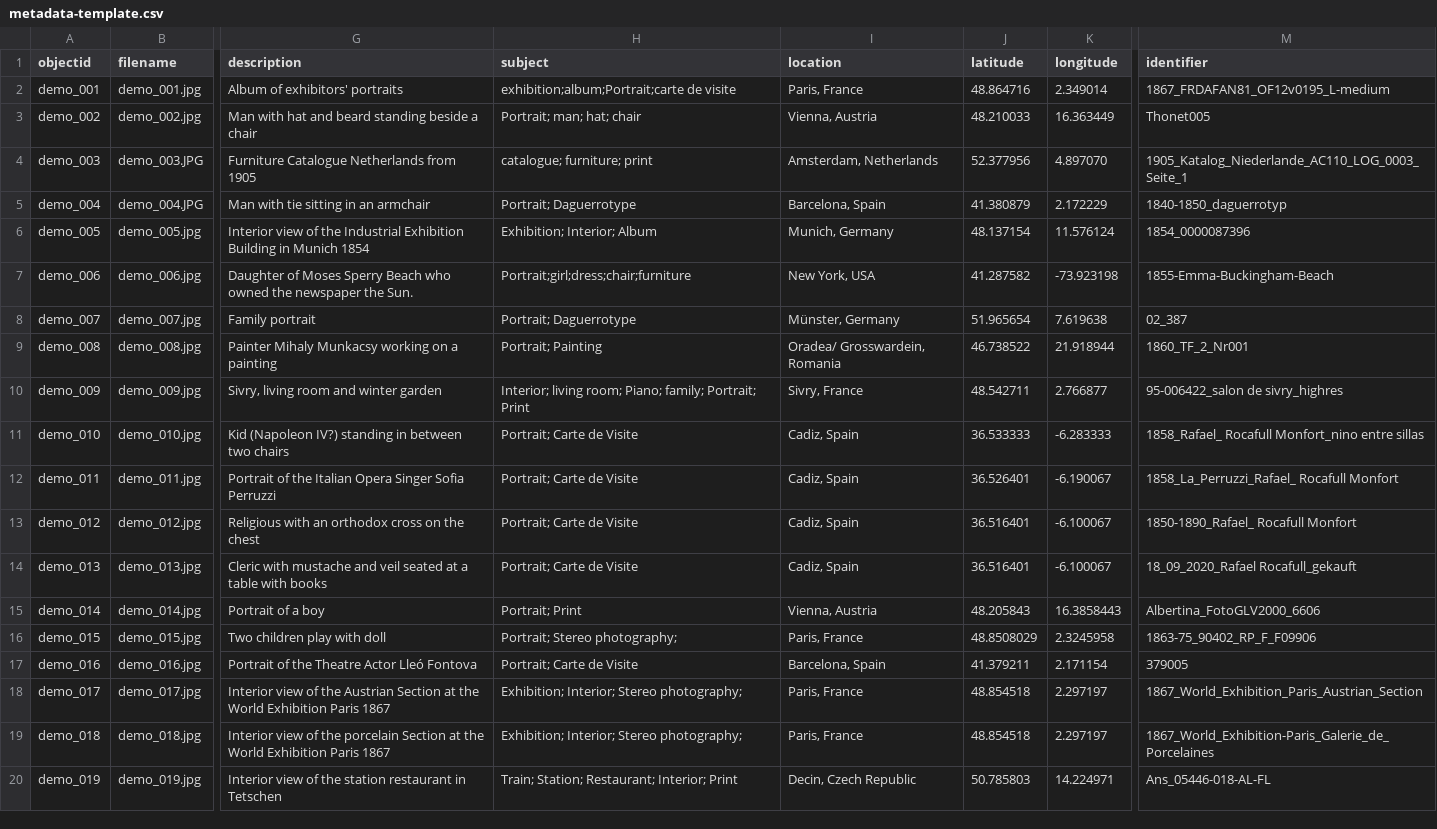
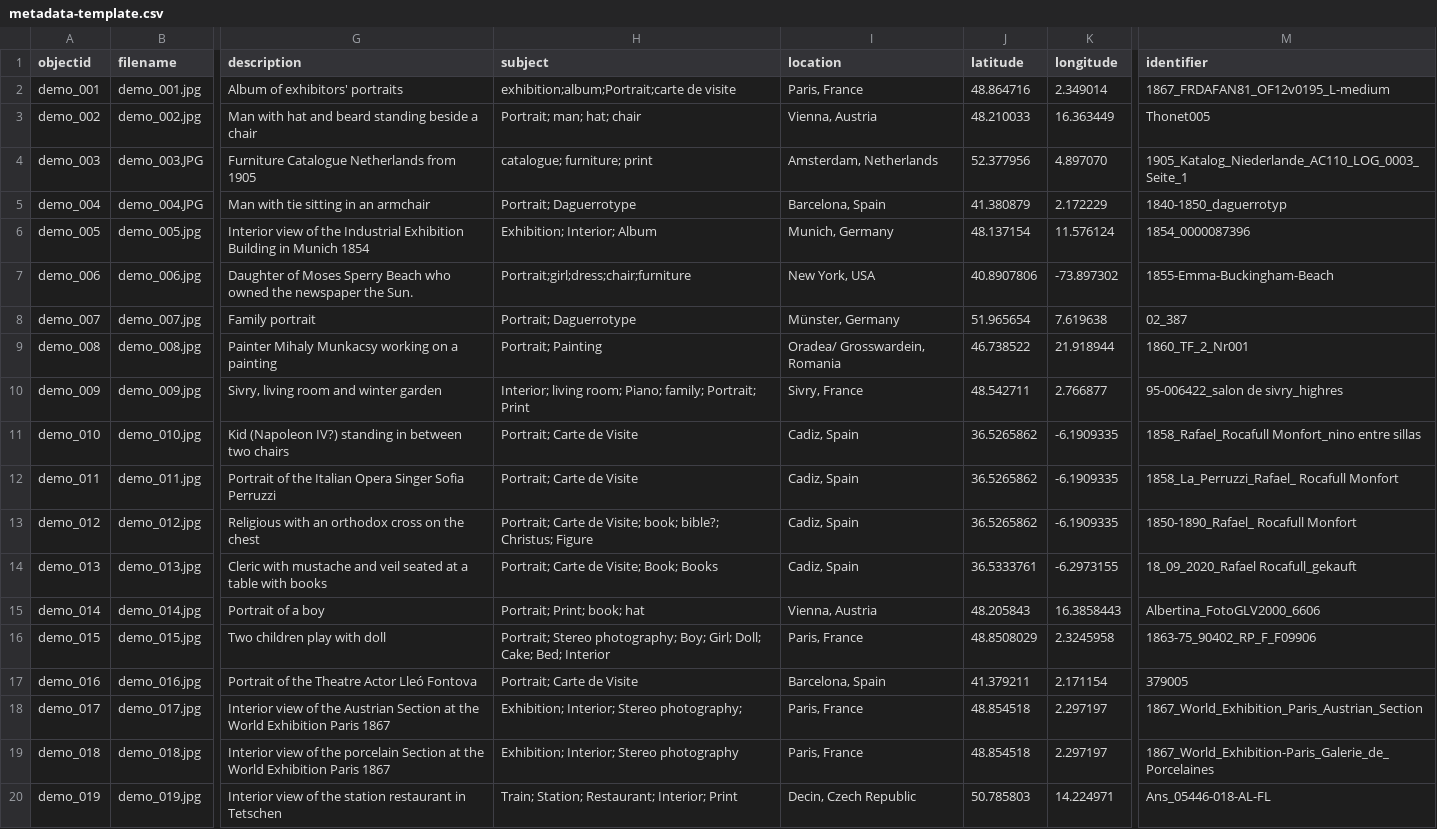
Before and after one commit to Fraukindermann/Mapping-Thonet, a CSV file: _data/metadata-template.csv, drawn as a sheet; only a part is shown, gaps mark what is left out; the diff covers the shown part only; the diff names each change by its address in the sheet, - before the commit and + after, or states it on an @@ line.

Commit message:
Update metadata-template.csv

```diff
--- a/_data/metadata-template.csv
+++ b/_data/metadata-template.csv
-J7 (latitude): 41.287582
+J7 (latitude): 40.8907806
-K7 (longitude): -73.923198
+K7 (longitude): -73.897302
-J11 (latitude): 36.533333
+J11 (latitude): 36.5265862
-K11 (longitude): -6.283333
+K11 (longitude): -6.1909335
-M11 (identifier): 1858_Rafael_ Rocafull Monfort_nino entre…
+M11 (identifier): 1858_Rafael_Rocafull Monfort_nino entre…
-J12 (latitude): 36.526401
+J12 (latitude): 36.5265862
-K12 (longitude): -6.190067
+K12 (longitude): -6.1909335
-H13 (subject): Portrait; Carte de Visite
+H13 (subject): Portrait; Carte de Visite; book; bible?; Christus; Figure
-J13 (latitude): 36.516401
+J13 (latitude): 36.5265862
-K13 (longitude): -6.100067
+K13 (longitude): -6.1909335
-H14 (subject): Portrait; Carte de Visite
+H14 (subject): Portrait; Carte de Visite; Book; Books
-J14 (latitude): 36.516401
+J14 (latitude): 36.5333761
-K14 (longitude): -6.100067
+K14 (longitude): -6.2973155
-H15 (subject): Portrait; Print
+H15 (subject): Portrait; Print; book; hat
-H16 (subject): …Stereo photography;
+H16 (subject): …Stereo photography; Boy; Girl; Doll; Cake; Bed; Interior
-H19 (subject): Exhibition; Interior; Stereo photography;
+H19 (subject): Exhibition; Interior; Stereo photography
```
Also changed, not shown: 1 added row and 28 edited cells elsewhere in this file.
